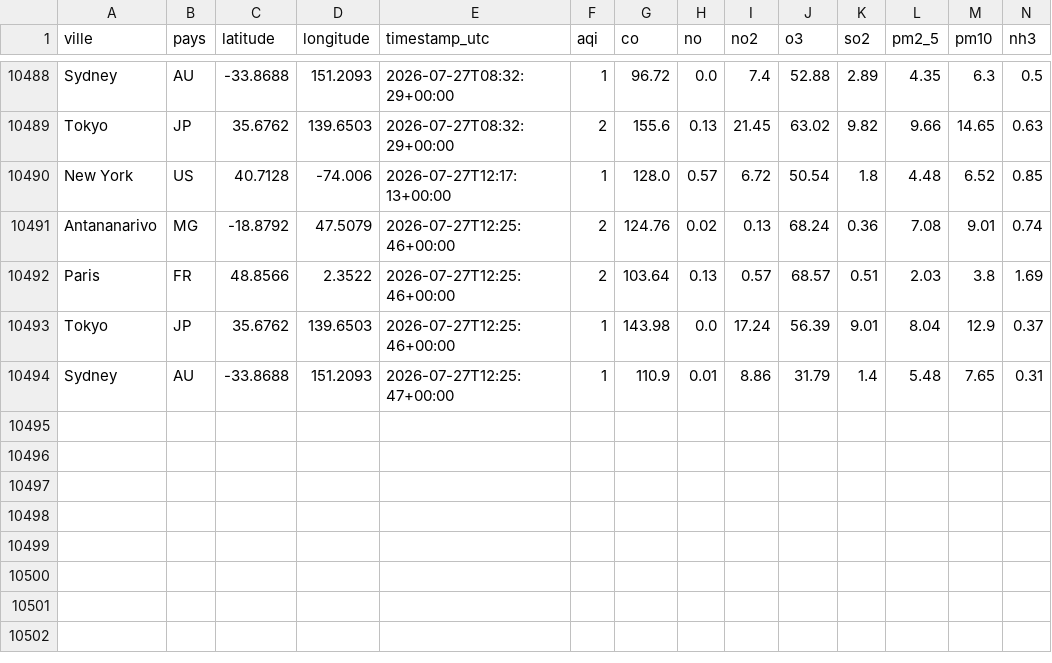
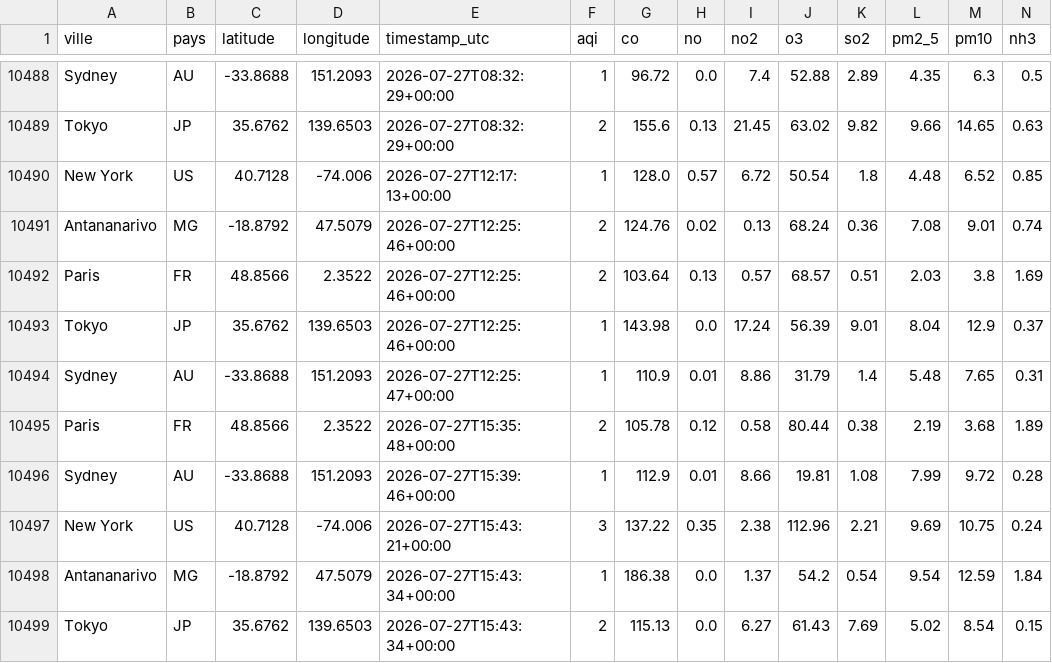
Before and after one commit to AndryMorgan-Rage/Air-quality-Morgan, a CSV file: clean/clean.csv, drawn as a sheet; only a part is shown, gaps mark what is left out; the diff names each change by its address in the sheet, - before the commit and + after, or states it on an @@ line.

```diff
--- a/clean/clean.csv
+++ b/clean/clean.csv
+row 10495: Paris | FR | 48.8566 | 2.3522 | 2026-07-27T15:35:48+00:00 | 2 | 105.78 | 0.12 | 0.58 | 80.44 | 0.38 | 2.19 | 3.68 | 1.89
+row 10496: Sydney | AU | -33.8688 | 151.2093 | 2026-07-27T15:39:46+00:00 | 1 | 112.9 | 0.01 | 8.66 | 19.81 | 1.08 | 7.99 | 9.72 | 0.28
+row 10497: New York | US | 40.7128 | -74.006 | 2026-07-27T15:43:21+00:00 | 3 | 137.22 | 0.35 | 2.38 | 112.96 | 2.21 | 9.69 | 10.75 | 0.24
+row 10498: Antananarivo | MG | -18.8792 | 47.5079 | 2026-07-27T15:43:34+00:00 | 1 | 186.38 | 0.0 | 1.37 | 54.2 | 0.54 | 9.54 | 12.59 | 1.84
+row 10499: Tokyo | JP | 35.6762 | 139.6503 | 2026-07-27T15:43:34+00:00 | 2 | 115.13 | 0.0 | 6.27 | 61.43 | 7.69 | 5.02 | 8.54 | 0.15
```
Also changed, not shown: 5 other files.
